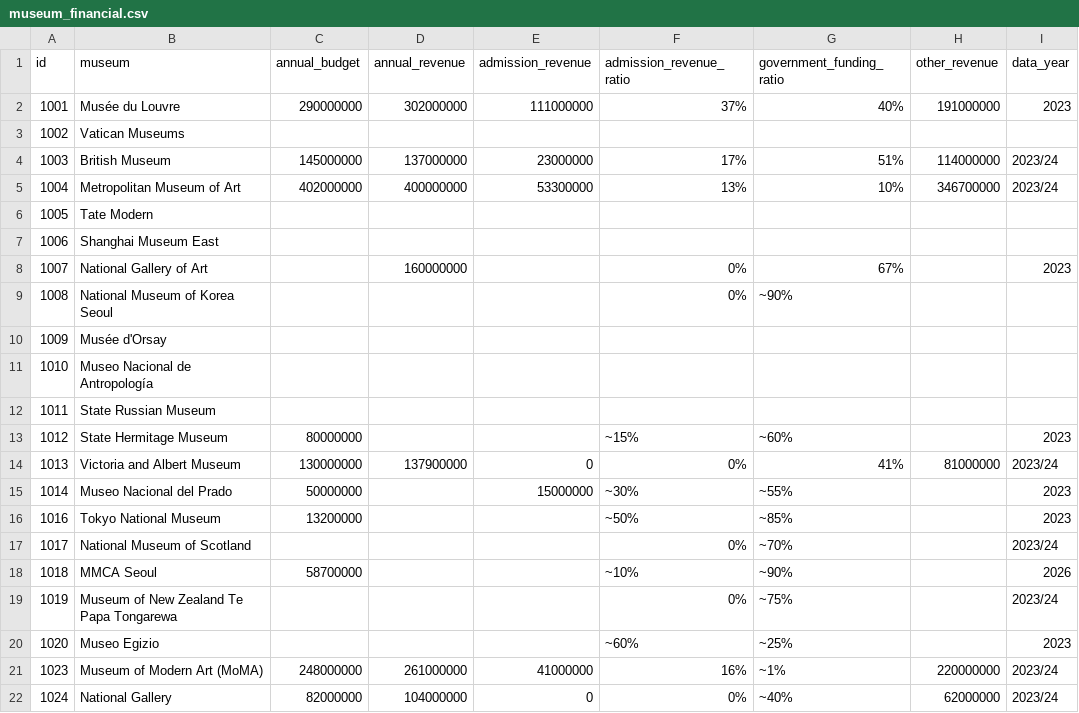
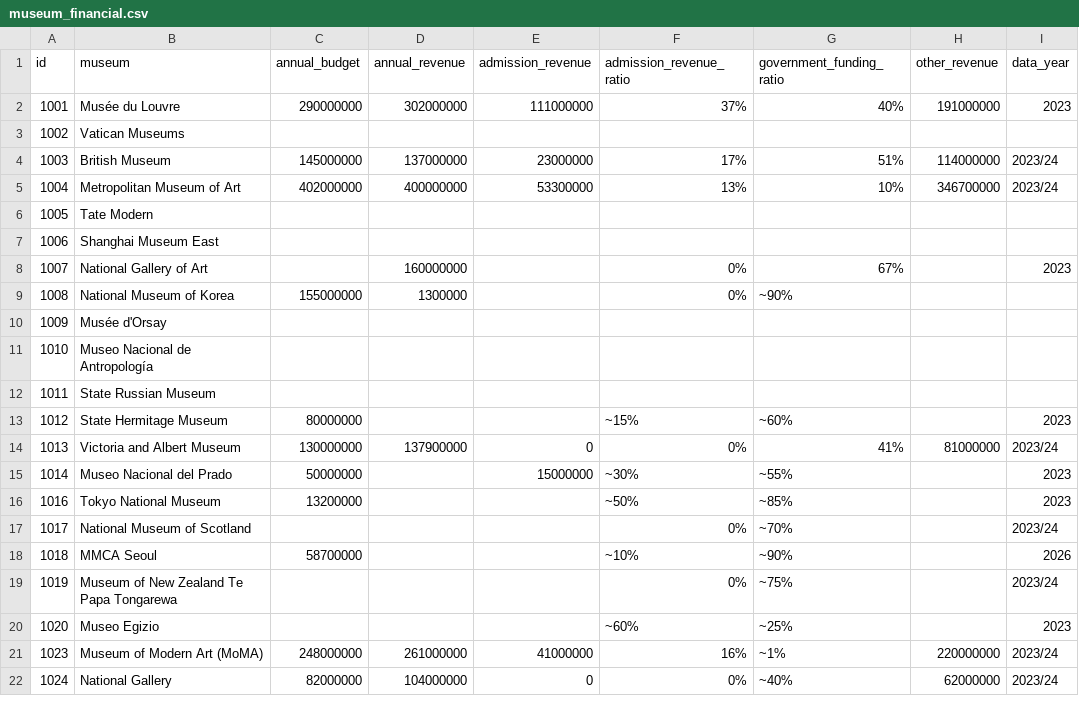
Before and after one commit to bringvotrevin/museum, a CSV file: data/museum_financial.csv, drawn as a sheet; only a part is shown; the diff names each change by its address in the sheet, - before the commit and + after, or states it on an @@ line.

```diff
--- a/data/museum_financial.csv
+++ b/data/museum_financial.csv
-B9 (museum): National Museum of Korea Seoul
+B9 (museum): National Museum of Korea
-C9 (annual_budget): (empty)
+C9 (annual_budget): 155000000
-D9 (annual_revenue): (empty)
+D9 (annual_revenue): 1300000
```
Also changed, not shown: output/analysis_result.csv, output/museum_sentiment_summary.csv, 3 other files.
